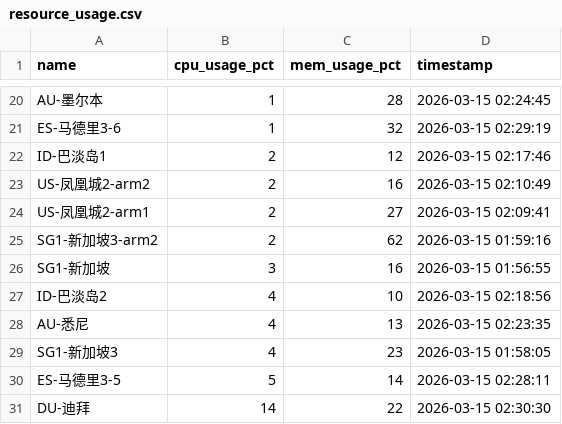
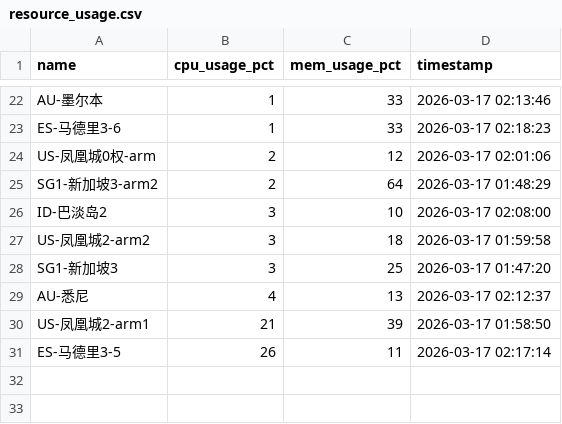
Before and after one commit to suwei8/oci-keepalive-tunnel, a CSV file: csv/resource_usage.csv, drawn as a sheet; only a part is shown, gaps mark what is left out; removed rows and columns are numbered as before the commit, all else as after; the diff covers the shown part only; the diff names each change by its address in the sheet, - before the commit and + after, or states it on an @@ line.

```diff
--- a/csv/resource_usage.csv
+++ b/csv/resource_usage.csv
-C22 (mem_usage_pct): 28
+C22 (mem_usage_pct): 33
-D22 (timestamp): 2026-03-15 02:24:45
+D22 (timestamp): 2026-03-17 02:13:46
-C23 (mem_usage_pct): 32
+C23 (mem_usage_pct): 33
-D23 (timestamp): 2026-03-15 02:29:19
+D23 (timestamp): 2026-03-17 02:18:23
-A24 (name): ID-巴淡岛1
+A24 (name): US-凤凰城0权-arm
-D24 (timestamp): 2026-03-15 02:17:46
+D24 (timestamp): 2026-03-17 02:01:06
-row 23: US-凤凰城2-arm2 | 2 | 16 | 2026-03-15 02:10:49
-row 24: US-凤凰城2-arm1 | 2 | 27 | 2026-03-15 02:09:41
-C25 (mem_usage_pct): 62
+C25 (mem_usage_pct): 64
-D25 (timestamp): 2026-03-15 01:59:16
+D25 (timestamp): 2026-03-17 01:48:29
-row 26: SG1-新加坡 | 3 | 16 | 2026-03-15 01:56:55
-B26 (cpu_usage_pct): 4
+B26 (cpu_usage_pct): 3
-D26 (timestamp): 2026-03-15 02:18:56
+D26 (timestamp): 2026-03-17 02:08:00
+row 27: US-凤凰城2-arm2 | 3 | 18 | 2026-03-17 01:59:58
+row 28: SG1-新加坡3 | 3 | 25 | 2026-03-17 01:47:20
-D29 (timestamp): 2026-03-15 02:23:35
+D29 (timestamp): 2026-03-17 02:12:37
-row 29: SG1-新加坡3 | 4 | 23 | 2026-03-15 01:58:05
+row 30: US-凤凰城2-arm1 | 21 | 39 | 2026-03-17 01:58:50
-B31 (cpu_usage_pct): 5
+B31 (cpu_usage_pct): 26
-C31 (mem_usage_pct): 14
+C31 (mem_usage_pct): 11
-D31 (timestamp): 2026-03-15 02:28:11
+D31 (timestamp): 2026-03-17 02:17:14
-row 31: DU-迪拜 | 14 | 22 | 2026-03-15 02:30:30
```
Also changed, not shown: 8 added rows, 6 removed rows and 17 edited cells elsewhere in this file.
